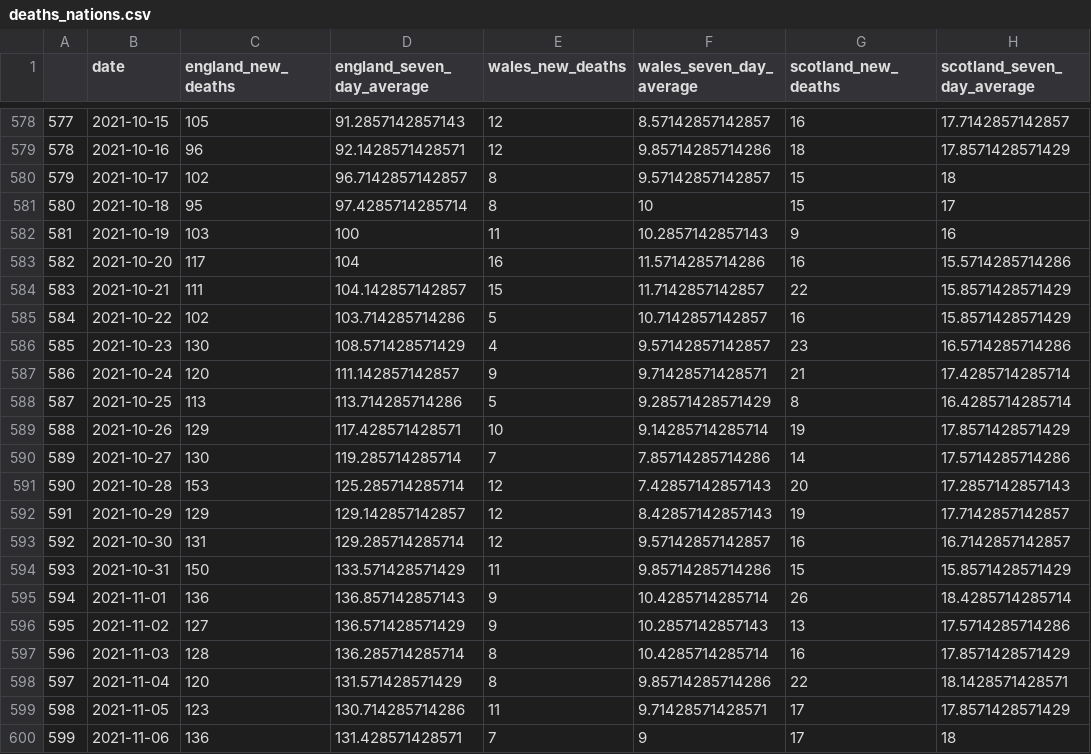
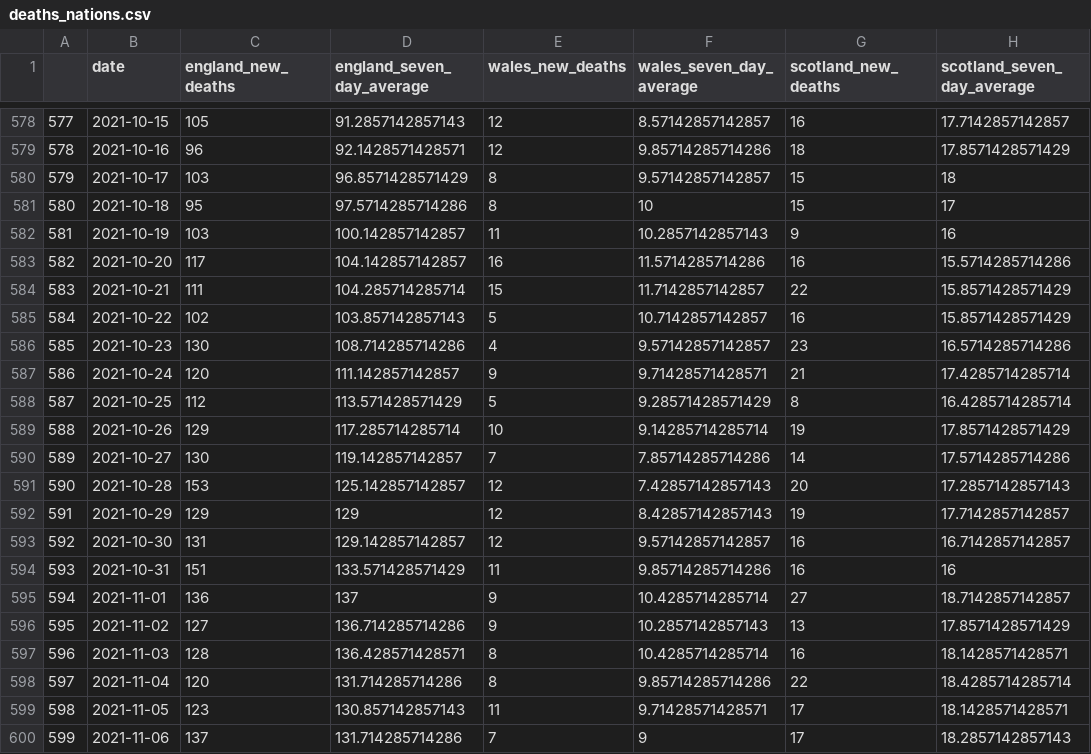
Before and after one commit to GWilloughby99/covid-automation, a CSV file: raw-data/deaths_nations.csv, drawn as a sheet; only a part is shown, gaps mark what is left out; the diff covers the shown part only; the diff names each change by its address in the sheet, - before the commit and + after, or states it on an @@ line.

```diff
--- a/raw-data/deaths_nations.csv
+++ b/raw-data/deaths_nations.csv
-C580 (england_new_deaths): 102
+C580 (england_new_deaths): 103
-D580 (england_seven_day_average): 96.7142857142857
+D580 (england_seven_day_average): 96.8571428571429
-D581 (england_seven_day_average): 97.4285714285714
+D581 (england_seven_day_average): 97.5714285714286
-D582 (england_seven_day_average): 100
+D582 (england_seven_day_average): 100.142857142857
-D583 (england_seven_day_average): 104
+D583 (england_seven_day_average): 104.142857142857
-D584 (england_seven_day_average): 104.142857142857
+D584 (england_seven_day_average): 104.285714285714
-D585 (england_seven_day_average): 103.714285714286
+D585 (england_seven_day_average): 103.857142857143
-D586 (england_seven_day_average): 108.571428571429
+D586 (england_seven_day_average): 108.714285714286
-C588 (england_new_deaths): 113
+C588 (england_new_deaths): 112
-D588 (england_seven_day_average): 113.714285714286
+D588 (england_seven_day_average): 113.571428571429
-D589 (england_seven_day_average): 117.428571428571
+D589 (england_seven_day_average): 117.285714285714
-D590 (england_seven_day_average): 119.285714285714
+D590 (england_seven_day_average): 119.142857142857
-D591 (england_seven_day_average): 125.285714285714
+D591 (england_seven_day_average): 125.142857142857
-D592 (england_seven_day_average): 129.142857142857
+D592 (england_seven_day_average): 129
-D593 (england_seven_day_average): 129.285714285714
+D593 (england_seven_day_average): 129.142857142857
-C594 (england_new_deaths): 150
+C594 (england_new_deaths): 151
-G594 (scotland_new_deaths): 15
+G594 (scotland_new_deaths): 16
-H594 (scotland_seven_day_average): 15.8571428571429
+H594 (scotland_seven_day_average): 16
-D595 (england_seven_day_average): 136.857142857143
+D595 (england_seven_day_average): 137
-G595 (scotland_new_deaths): 26
+G595 (scotland_new_deaths): 27
-H595 (scotland_seven_day_average): 18.4285714285714
+H595 (scotland_seven_day_average): 18.7142857142857
-D596 (england_seven_day_average): 136.571428571429
+D596 (england_seven_day_average): 136.714285714286
-H596 (scotland_seven_day_average): 17.5714285714286
+H596 (scotland_seven_day_average): 17.8571428571429
-D597 (england_seven_day_average): 136.285714285714
+D597 (england_seven_day_average): 136.428571428571
-H597 (scotland_seven_day_average): 17.8571428571429
+H597 (scotland_seven_day_average): 18.1428571428571
-D598 (england_seven_day_average): 131.571428571429
+D598 (england_seven_day_average): 131.714285714286
-H598 (scotland_seven_day_average): 18.1428571428571
+H598 (scotland_seven_day_average): 18.4285714285714
-D599 (england_seven_day_average): 130.714285714286
+D599 (england_seven_day_average): 130.857142857143
-H599 (scotland_seven_day_average): 17.8571428571429
+H599 (scotland_seven_day_average): 18.1428571428571
-C600 (england_new_deaths): 136
+C600 (england_new_deaths): 137
-D600 (england_seven_day_average): 131.428571428571
+D600 (england_seven_day_average): 131.714285714286
-H600 (scotland_seven_day_average): 18
+H600 (scotland_seven_day_average): 18.2857142857143
```
Also changed, not shown: 2 added rows and 113 edited cells elsewhere in this file, raw-data/cases-uk.csv, raw-data/deaths_uk.csv, 14 other files.
